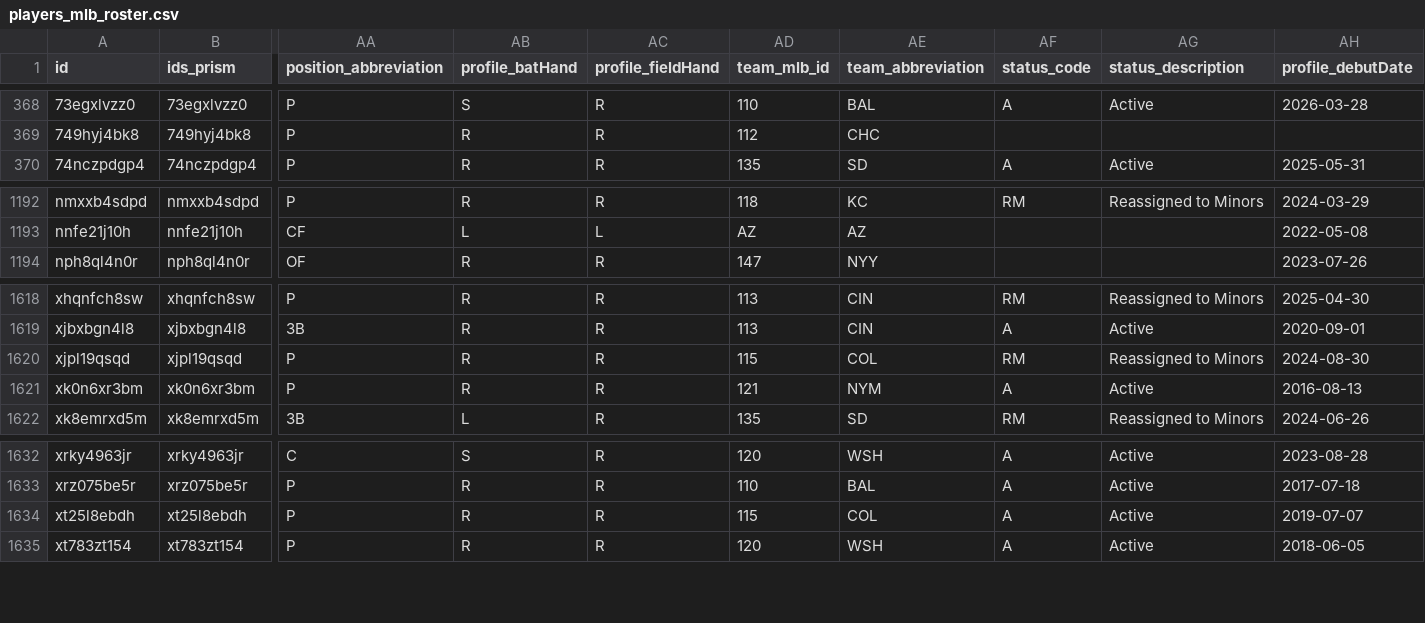
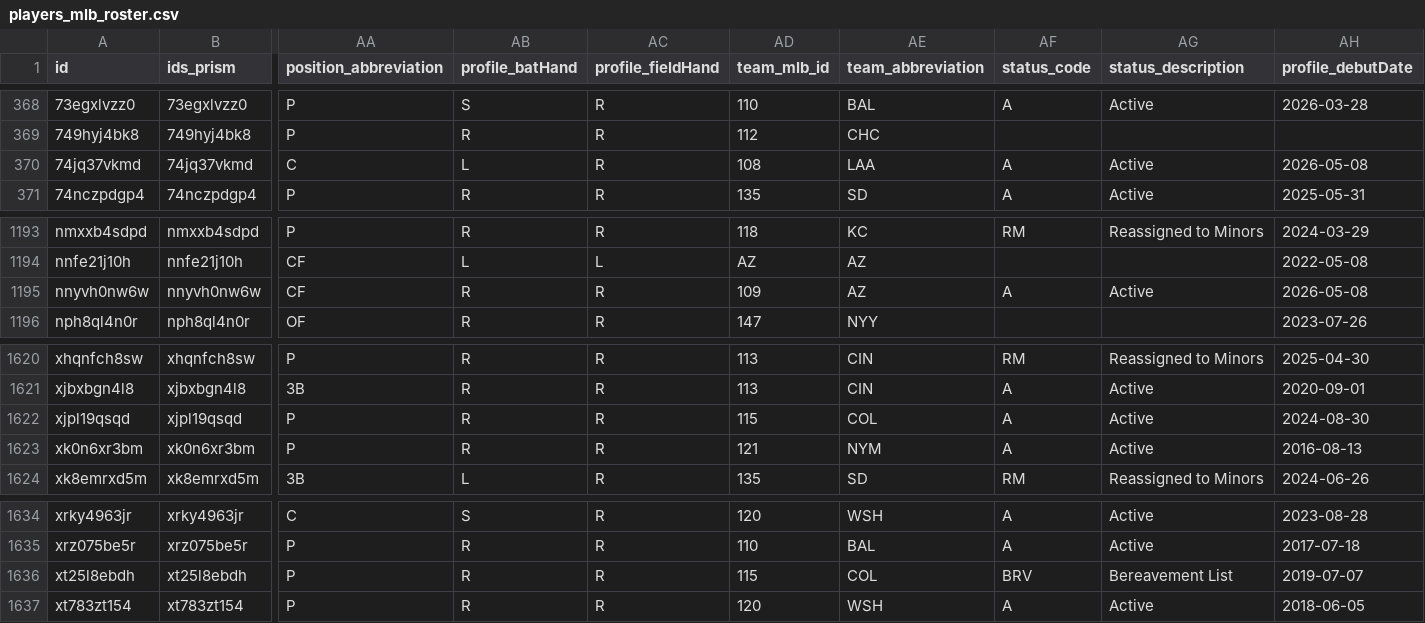
Before and after one commit to StatsVine/prism-registry, a CSV file: exports/mlb/players_mlb_roster/players_mlb_roster.csv, drawn as a sheet; only a part is shown, gaps mark what is left out; addresses are those after the commit; rows hold the shown columns only; the diff names each change by its address in the sheet, - before the commit and + after, or states it on an @@ line.

```diff
--- a/exports/mlb/players_mlb_roster/players_mlb_roster.csv
+++ b/exports/mlb/players_mlb_roster/players_mlb_roster.csv
+row 370: 74jq37vkmd | 74jq37vkmd | C | L | R | 108 | LAA | A | Active | 2026-05-08
+row 1195: nnyvh0nw6w | nnyvh0nw6w | CF | R | R | 109 | AZ | A | Active | 2026-05-08
-AF1622 (status_code): RM
+AF1622 (status_code): A
-AG1622 (status_description): Reassigned to Minors
+AG1622 (status_description): Active
-AF1636 (status_code): A
+AF1636 (status_code): BRV
-AG1636 (status_description): Active
+AG1636 (status_description): Bereavement List
```
Also changed, not shown: exports/mlb/player_ids/player_ids.csv, exports/mlb/players_mlb_profile/players_mlb_profile.csv, 45 other files.
